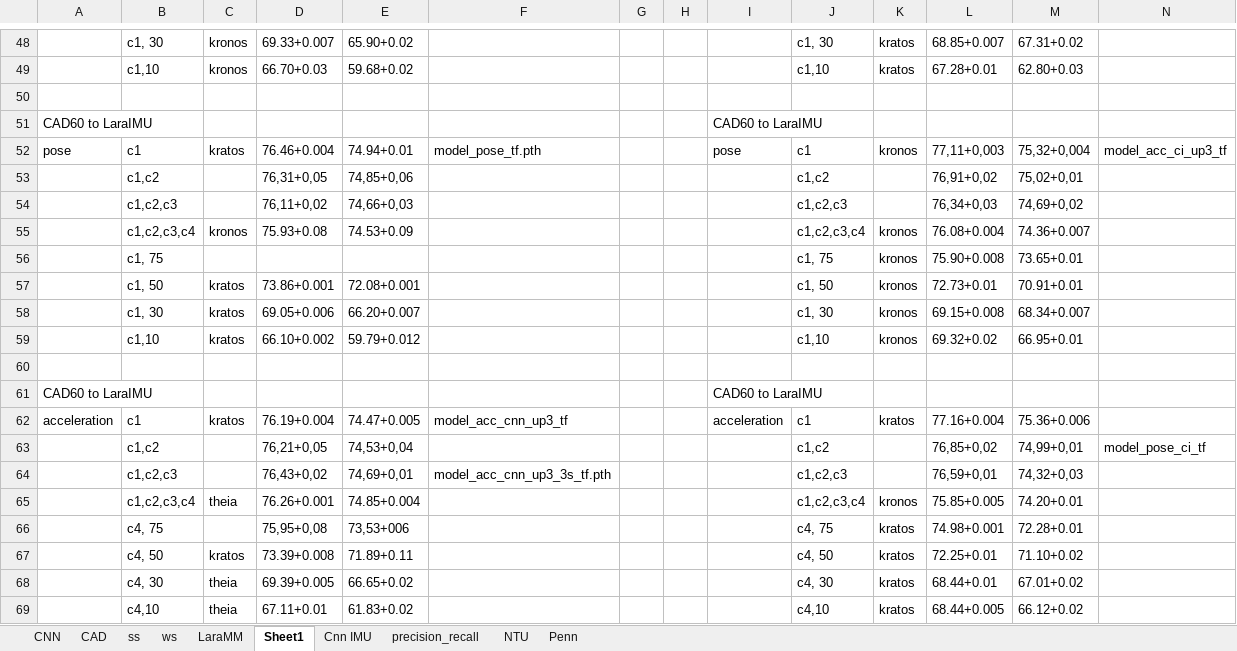
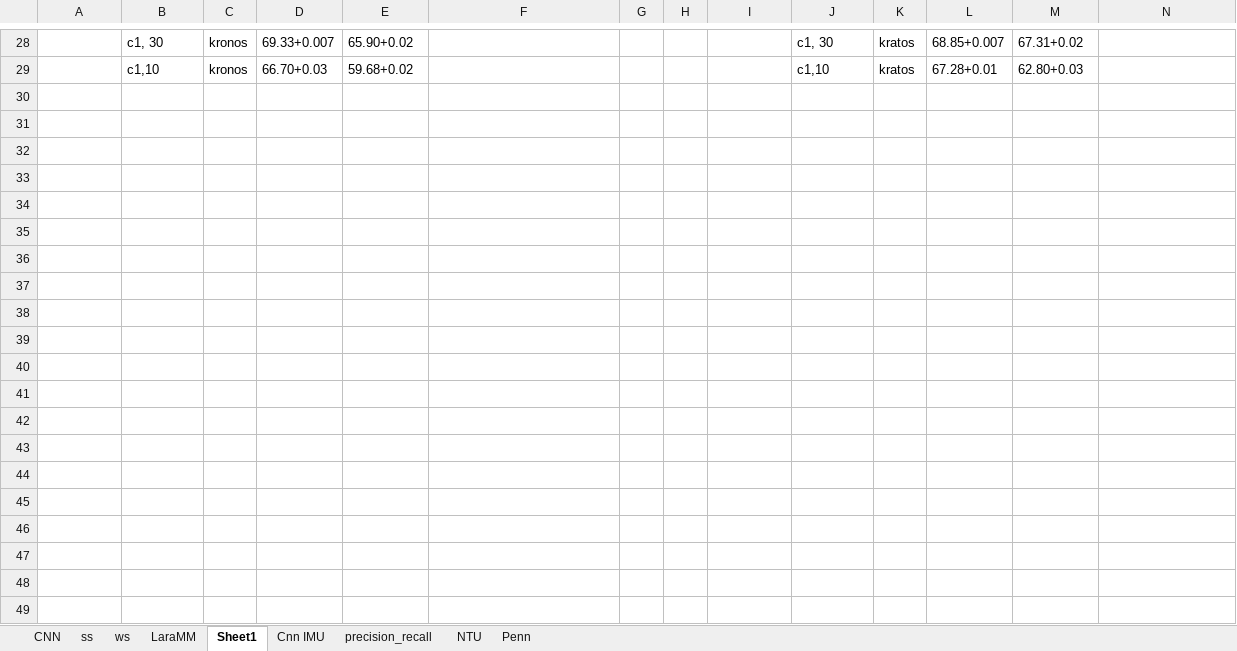
Before and after one commit to shrutarv/Create-Synthetic-IMU-data, an Excel workbook: results_ver2.xlsx, sheet Sheet1, drawn as a sheet; only a part is shown, gaps mark what is left out; values as stored, in another font and other column widths than the file's, no borders; rows hold the shown columns only; the diff covers the shown part only; the diff names each change by its address in the sheet, - before the commit and + after, or states it on an @@ line.

Commit message:
Update results_ver2.xlsx

```diff
--- a/results_ver2.xlsx (sheet Sheet1)
+++ b/results_ver2.xlsx (sheet Sheet1)
-sheet tab: CAD
-row 50: (empty)
-row 51: CAD60 to LaraIMU |  |  |  |  |  |  |  | CAD60 to LaraIMU
-row 52: pose | c1 | kratos | 76.46+0.004 | 74.94+0.01 | model_pose_tf.pth |  |  | pose | c1 | kronos | 77,11+0,003 | 75,32+0,004 | model_acc_ci_up3_tf
-row 53:  | c1,c2 |  | 76,31+0,05 | 74,85+0,06 |  |  |  |  | c1,c2 |  | 76,91+0,02 | 75,02+0,01
-row 54:  | c1,c2,c3 |  | 76,11+0,02 | 74,66+0,03 |  |  |  |  | c1,c2,c3 |  | 76,34+0,03 | 74,69+0,02
-row 55:  | c1,c2,c3,c4 | kronos | 75.93+0.08 | 74.53+0.09 |  |  |  |  | c1,c2,c3,c4 | kronos | 76.08+0.004 | 74.36+0.007
-row 56:  | c1, 75 |  |  |  |  |  |  |  | c1, 75 | kronos | 75.90+0.008 | 73.65+0.01
-row 57:  | c1, 50 | kratos | 73.86+0.001 | 72.08+0.001 |  |  |  |  | c1, 50 | kronos | 72.73+0.01 | 70.91+0.01
-row 58:  | c1, 30 | kratos | 69.05+0.006 | 66.20+0.007 |  |  |  |  | c1, 30 | kronos | 69.15+0.008 | 68.34+0.007
-row 59:  | c1,10 | kratos | 66.10+0.002 | 59.79+0.012 |  |  |  |  | c1,10 | kronos | 69.32+0.02 | 66.95+0.01
-row 60: (empty)
-row 61: CAD60 to LaraIMU |  |  |  |  |  |  |  | CAD60 to LaraIMU
-row 62: acceleration | c1 | kratos | 76.19+0.004 | 74.47+0.005 | model_acc_cnn_up3_tf |  |  | acceleration | c1 | kratos | 77.16+0.004 | 75.36+0.006
-row 63:  | c1,c2 |  | 76,21+0,05 | 74,53+0,04 |  |  |  |  | c1,c2 |  | 76,85+0,02 | 74,99+0,01 | model_pose_ci_tf
-row 64:  | c1,c2,c3 |  | 76,43+0,02 | 74,69+0,01 | model_acc_cnn_up3_3s_tf.pth |  |  |  | c1,c2,c3 |  | 76,59+0,01 | 74,32+0,03
-row 65:  | c1,c2,c3,c4 | theia | 76.26+0.001 | 74.85+0.004 |  |  |  |  | c1,c2,c3,c4 | kronos | 75.85+0.005 | 74.20+0.01
-row 66:  | c4, 75 |  | 75,95+0,08 | 73,53+006 |  |  |  |  | c4, 75 | kratos | 74.98+0.001 | 72.28+0.01
-row 67:  | c4, 50 | kratos | 73.39+0.008 | 71.89+0.11 |  |  |  |  | c4, 50 | kratos | 72.25+0.01 | 71.10+0.02
-row 68:  | c4, 30 | theia | 69.39+0.005 | 66.65+0.02 |  |  |  |  | c4, 30 | kratos | 68.44+0.01 | 67.01+0.02
-row 69:  | c4,10 | theia | 67.11+0.01 | 61.83+0.02 |  |  |  |  | c4,10 | kratos | 68.44+0.005 | 66.12+0.02
```
Also changed, not shown: 40 removed rows elsewhere in this sheet, sheet Penn, sheet CNN.
